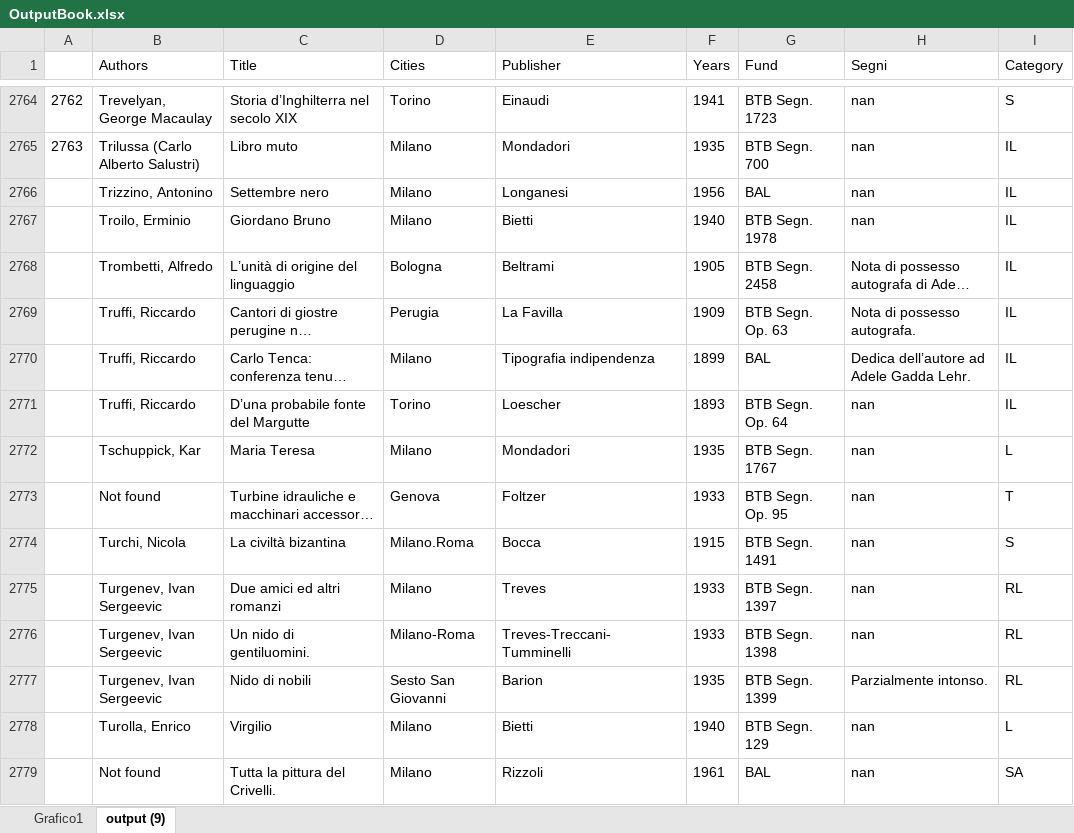
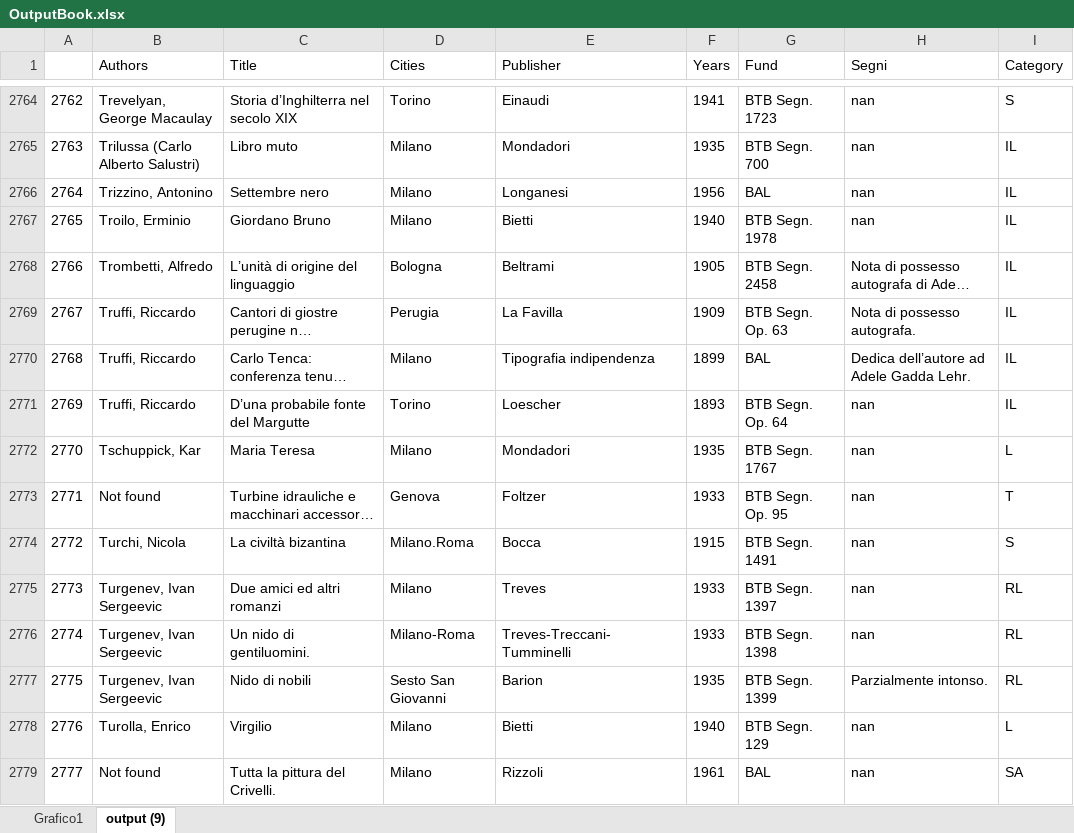
Before and after one commit to Nora1211/Gadda, an Excel workbook: OutputBook.xlsx, sheet output (9), drawn as a sheet; only a part is shown, gaps mark what is left out; long unchanged cells end in …; values as stored, in another font and other column widths than the file's, no borders; the diff covers the shown part only; the diff names each change by its address in the sheet, - before the commit and + after, or states it on an @@ line.

```diff
--- a/OutputBook.xlsx (sheet output (9))
+++ b/OutputBook.xlsx (sheet output (9))
-A2766: (empty)
+A2766: 2764
-A2767: (empty)
+A2767: 2765
-A2768: (empty)
+A2768: 2766
-A2769: (empty)
+A2769: 2767
-A2770: (empty)
+A2770: 2768
-A2771: (empty)
+A2771: 2769
-A2772: (empty)
+A2772: 2770
-A2773: (empty)
+A2773: 2771
-A2774: (empty)
+A2774: 2772
-A2775: (empty)
+A2775: 2773
-A2776: (empty)
+A2776: 2774
-A2777: (empty)
+A2777: 2775
-A2778: (empty)
+A2778: 2776
-A2779: (empty)
+A2779: 2777
```
Also changed, not shown: 217 edited cells elsewhere in this sheet, charts or pictures, 8 other files.
